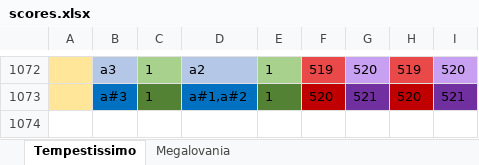
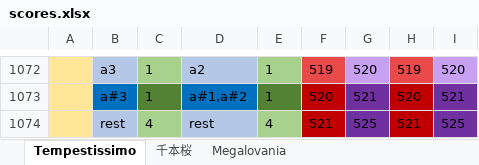
Before and after one commit to LY02-chen/python-MidiWrite, an Excel workbook: scores.xlsx, sheet Tempestissimo, drawn as a sheet; only a part is shown, gaps mark what is left out; values as stored, in another font and other column widths than the file's, no borders; the diff names each change by its address in the sheet, - before the commit and + after, or states it on an @@ line.

```diff
--- a/scores.xlsx (sheet Tempestissimo)
+++ b/scores.xlsx (sheet Tempestissimo)
+sheet tab: 千本桜
+row 1074:  | rest | 4 | rest | 4 | 521 | 525 | 521 | 525
```
Also changed, not shown: 4 other files.
